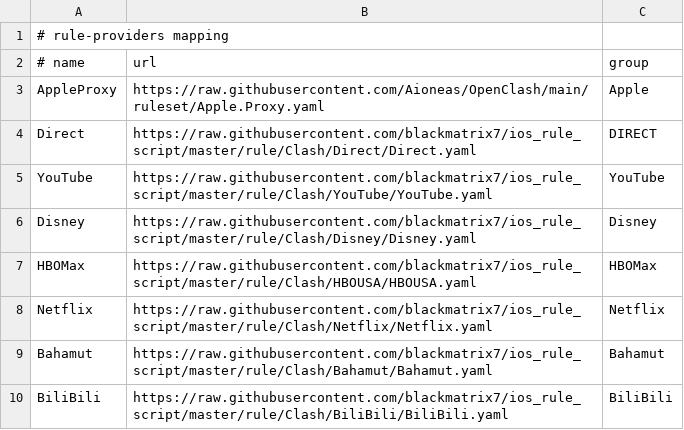
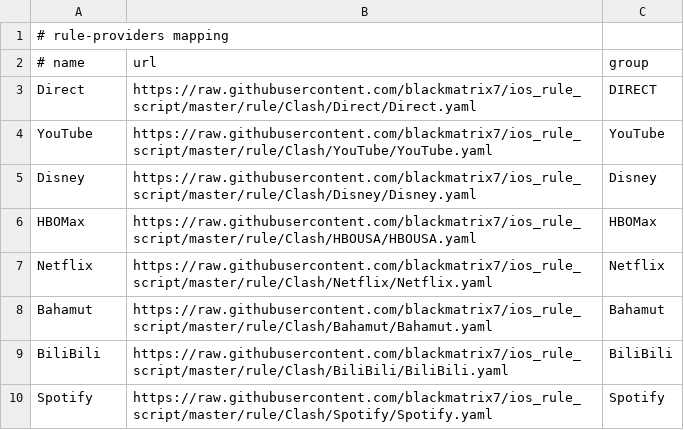
Before and after one commit to Aioneas/OpenClash, a CSV file: docs/rule-providers.csv, drawn as a sheet; only a part is shown; the shorter side is filled out with more unchanged rows; the diff names each change by its address in the sheet, - before the commit and + after, or states it on an @@ line.

Commit message:
Inline Apple campus overrides and remove AppleProxy provider

```diff
--- a/docs/rule-providers.csv
+++ b/docs/rule-providers.csv
-row 3: AppleProxy | https://raw.githubusercontent.com/Aioneas/OpenClash/main/ruleset/Apple.Proxy.yaml | Apple
```
Also changed, not shown: 5 other files.
